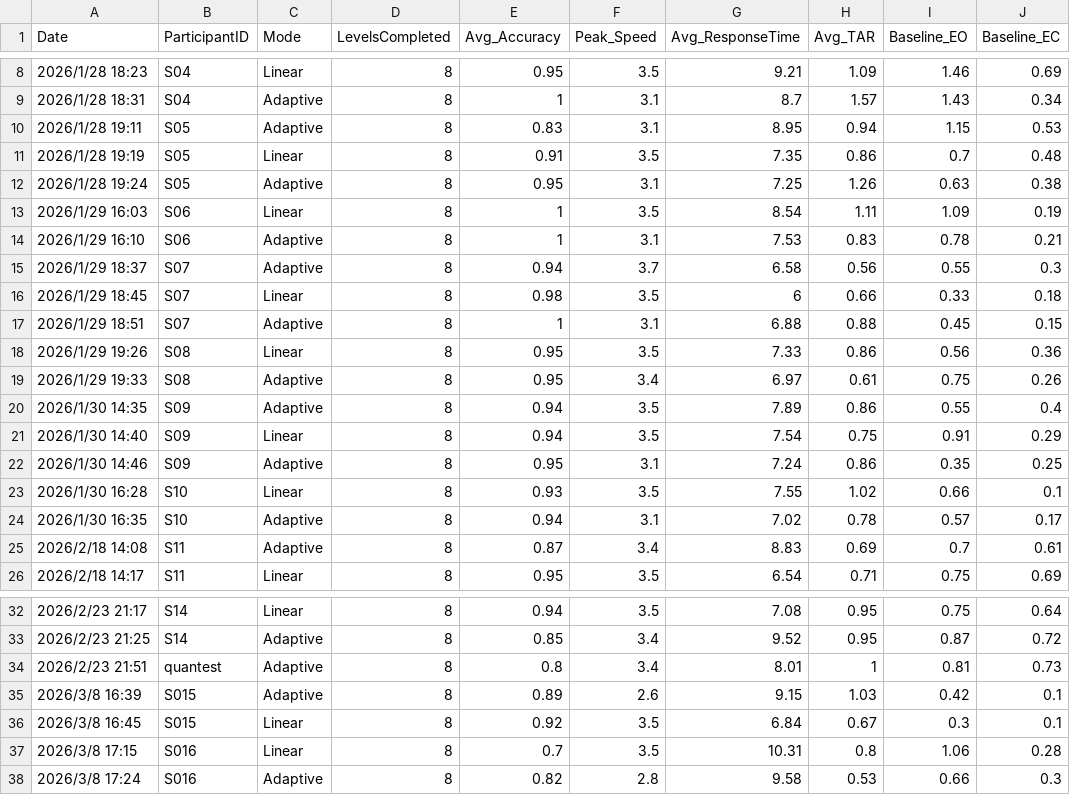
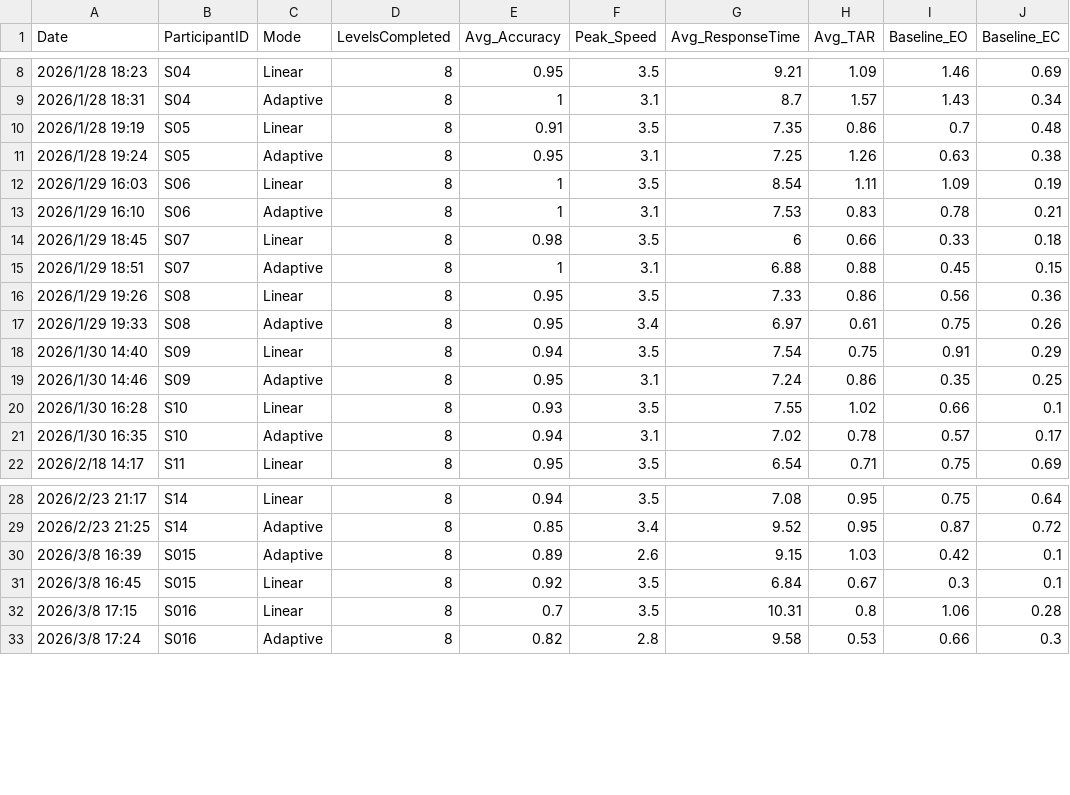
Before and after one commit to jizhao-SJTU-productdesigner/2D-MOT-EEG-Adaptive-System, a CSV file: DATA_Details&All_Sessions_Summary&EEG_Tar_raw_Features/All_Sessions_Summary.csv, drawn as a sheet; only a part is shown, gaps mark what is left out; the diff names each change by its address in the sheet, - before the commit and + after, or states it on an @@ line.

Commit message:
Formal experiment dataset (N=22)
Uploaded the cleaned, formal empirical dataset (All_Sessions_Summary.csv and 44 valid Details logs) for 22 healthy subjects.

```diff
--- a/DATA_Details&All_Sessions_Summary&EEG_Tar_raw_Features/All_Sessions_Summary.csv
+++ b/DATA_Details&All_Sessions_Summary&EEG_Tar_raw_Features/All_Sessions_Summary.csv
-row 10: 2026/1/28 19:11 | S05 | Adaptive | 8 | 0.83 | 3.1 | 8.95 | 0.94 | 1.15 | 0.53
-row 15: 2026/1/29 18:37 | S07 | Adaptive | 8 | 0.94 | 3.7 | 6.58 | 0.56 | 0.55 | 0.3
-row 20: 2026/1/30 14:35 | S09 | Adaptive | 8 | 0.94 | 3.5 | 7.89 | 0.86 | 0.55 | 0.4
-row 25: 2026/2/18 14:08 | S11 | Adaptive | 8 | 0.87 | 3.4 | 8.83 | 0.69 | 0.7 | 0.61
-row 34: 2026/2/23 21:51 | quantest | Adaptive | 8 | 0.8 | 3.4 | 8.01 | 1 | 0.81 | 0.73
```
Also changed, not shown: 5 other files.
